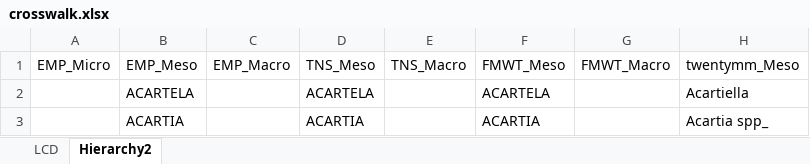
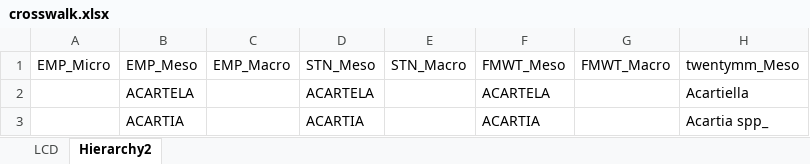
Before and after one commit to InteragencyEcologicalProgram/zooper, an Excel workbook: data-raw/crosswalk.xlsx, sheet Hierarchy2, drawn as a sheet; only a part is shown; values as stored, in another font and other column widths than the file's, no borders; the diff names each change by its address in the sheet, - before the commit and + after, or states it on an @@ line.

Commit message:
Added more flexibility to `zoop_downloader` so the package will not break when dates are changed in the source dataset filenames and changed Summer Townet acronym from TNS to STN.

```diff
--- a/data-raw/crosswalk.xlsx (sheet Hierarchy2)
+++ b/data-raw/crosswalk.xlsx (sheet Hierarchy2)
-D1: TNS_Meso
+D1: STN_Meso
-E1: TNS_Macro
+E1: STN_Macro
```
Also changed, not shown: 26 other files.
